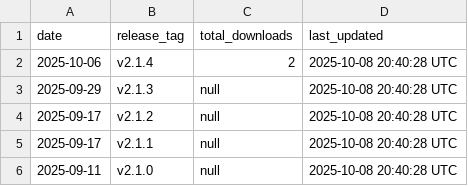
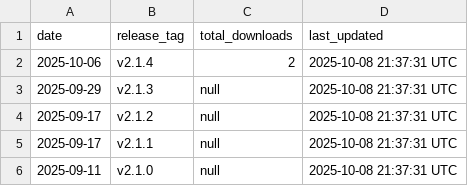
Before and after one commit to luisluna01/ros-mcp-server, a CSV file: .metrics/total_download_metrics.csv, drawn as a sheet.

```diff
--- a/.metrics/total_download_metrics.csv
+++ b/.metrics/total_download_metrics.csv
@@ -1,6 +1,6 @@
 date,release_tag,total_downloads,last_updated
-2025-10-06,v2.1.4,2,2025-10-08 20:40:28 UTC
-2025-09-29,v2.1.3,null,2025-10-08 20:40:28 UTC
-2025-09-17,v2.1.2,null,2025-10-08 20:40:28 UTC
-2025-09-17,v2.1.1,null,2025-10-08 20:40:28 UTC
-2025-09-11,v2.1.0,null,2025-10-08 20:40:28 UTC
+2025-10-06,v2.1.4,2,2025-10-08 21:37:31 UTC
+2025-09-29,v2.1.3,null,2025-10-08 21:37:31 UTC
+2025-09-17,v2.1.2,null,2025-10-08 21:37:31 UTC
+2025-09-17,v2.1.1,null,2025-10-08 21:37:31 UTC
+2025-09-11,v2.1.0,null,2025-10-08 21:37:31 UTC
```
